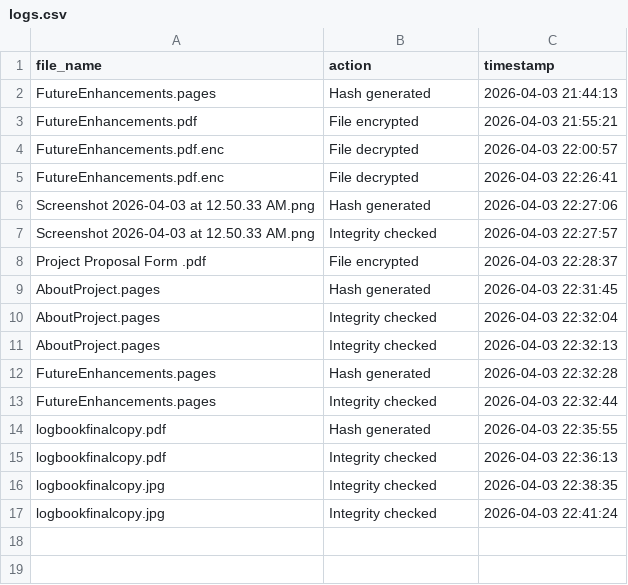
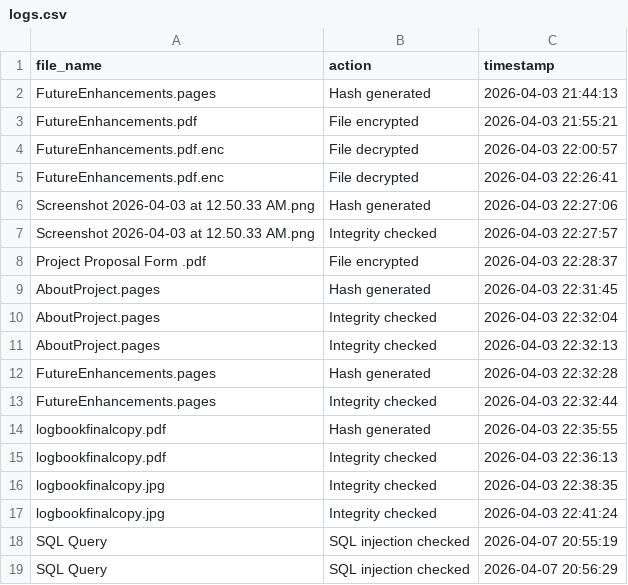
Before and after one commit to blade1910/Secure-File-Storage-System, a CSV file: database/logs.csv, drawn as a sheet; the diff names each change by its address in the sheet, - before the commit and + after, or states it on an @@ line.

Commit message:
Added malware detection and SQL injection ML model

```diff
--- a/database/logs.csv
+++ b/database/logs.csv
+row 18: SQL Query | SQL injection checked | 2026-04-07 20:55:19
+row 19: SQL Query | SQL injection checked | 2026-04-07 20:56:29
```
Also changed, not shown: 2 other files.
